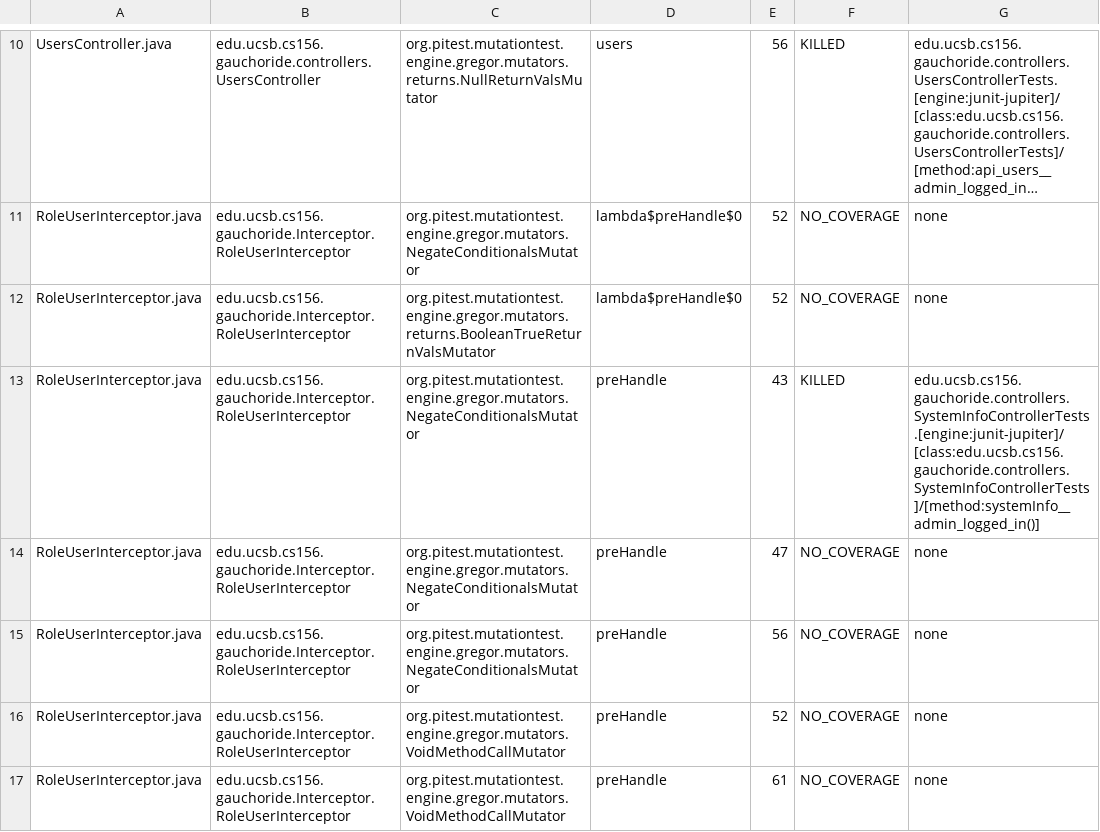
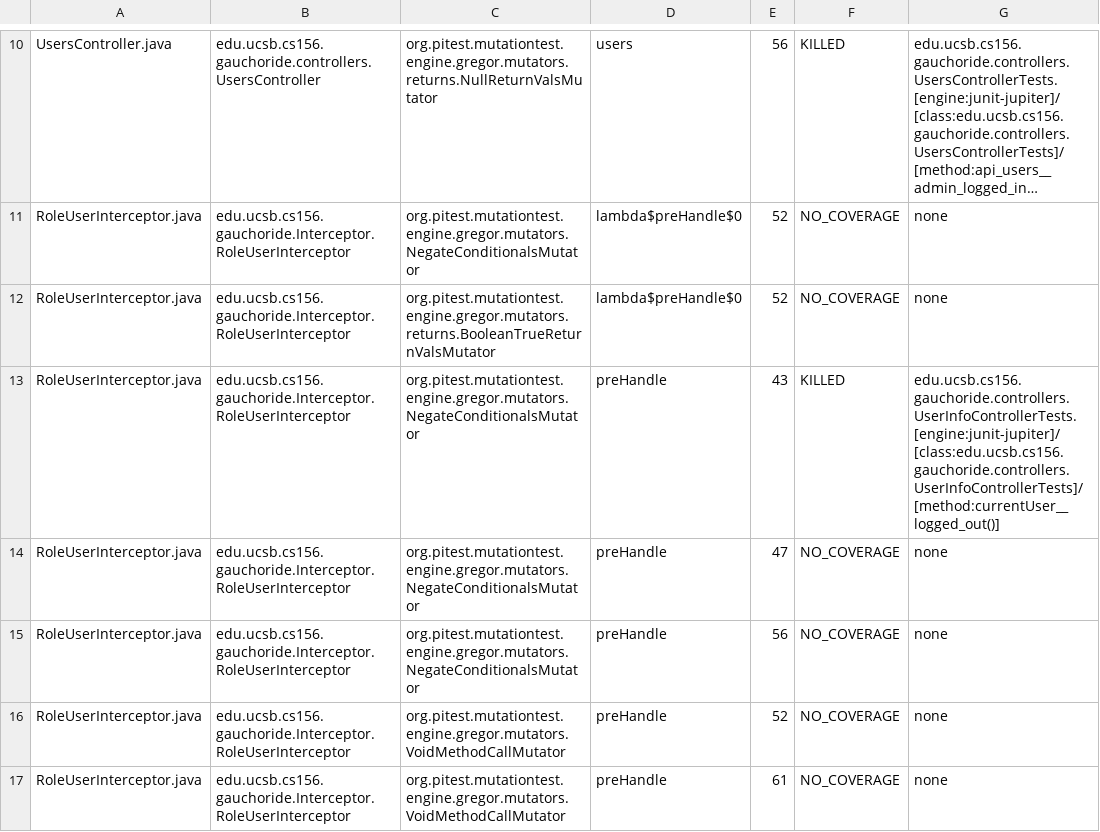
Before and after one commit to ucsb-cs156-s23/proj-gauchoride-s23-5pm-2, a CSV file: pitest/mutations.csv, drawn as a sheet; only a part is shown, gaps mark what is left out; long unchanged cells end in …; the diff covers the shown part only.

Commit message:
Deploying to gh-pages from @ ucsb-cs156-s23/proj-gauchoride-s23-5pm-2@b7ede5227aee279aa34c69433d6b19beffddf132 🚀

```diff
--- a/pitest/mutations.csv
+++ b/pitest/mutations.csv
@@ -12,3 +12,3 @@ RoleUserInterceptor.java,edu.ucsb.cs156.gauchoride.Interceptor.RoleUserIntercept
 RoleUserInterceptor.java,edu.ucsb.cs156.gauchoride.Interceptor.RoleUserInterceptor,org.pitest.mutationtest.engine.gregor.mutators.returns.BooleanTrueReturnValsMutator,lambda$preHandle$0,52,NO_COVERAGE,none
-RoleUserInterceptor.java,edu.ucsb.cs156.gauchoride.Interceptor.RoleUserInterceptor,org.pitest.mutationtest.engine.gregor.mutators.NegateConditionalsMutator,preHandle,43,KILLED,edu.ucsb.cs156.gauchoride.controllers.SystemInfoControllerTests.[engine:junit-jupiter]/[class:edu.ucsb.cs156.gauchoride.controllers.SystemInfoControllerTests]/[method:systemInfo__admin_logged_in()]
+RoleUserInterceptor.java,edu.ucsb.cs156.gauchoride.Interceptor.RoleUserInterceptor,org.pitest.mutationtest.engine.gregor.mutators.NegateConditionalsMutator,preHandle,43,KILLED,edu.ucsb.cs156.gauchoride.controllers.UserInfoControllerTests.[engine:junit-jupiter]/[class:edu.ucsb.cs156.gauchoride.controllers.UserInfoControllerTests]/[method:currentUser__logged_out()]
 RoleUserInterceptor.java,edu.ucsb.cs156.gauchoride.Interceptor.RoleUserInterceptor,org.pitest.mutationtest.engine.gregor.mutators.NegateConditionalsMutator,preHandle,47,NO_COVERAGE,none
```
Also changed, not shown: 2 edited cells elsewhere in this file, 10 other files.
